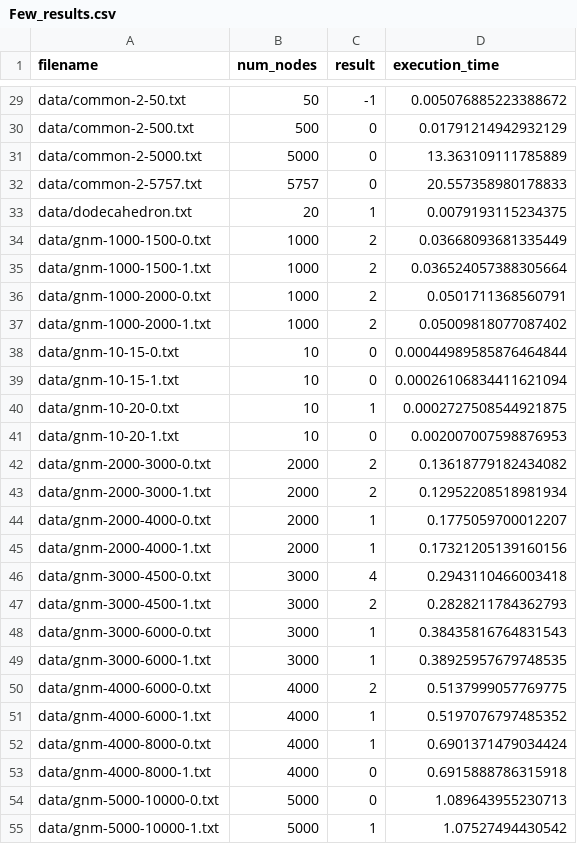
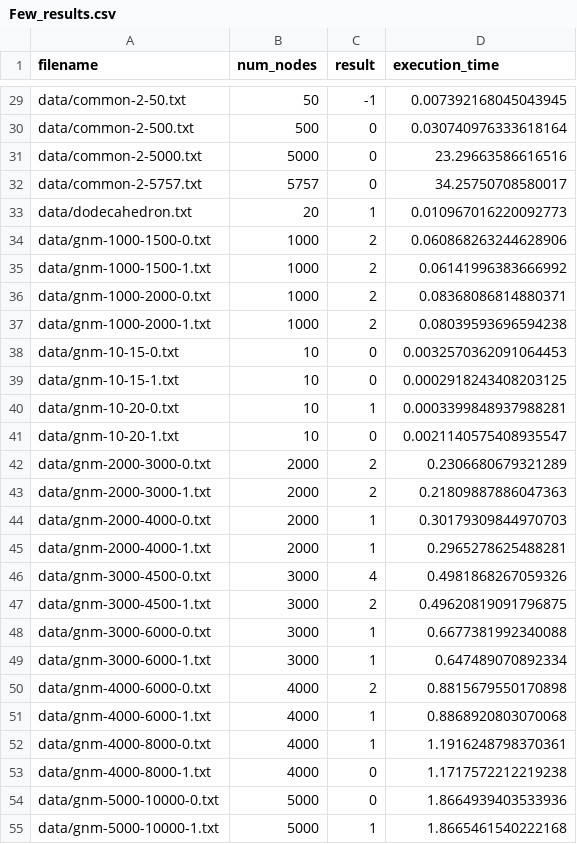
Before and after one commit to borchand/Red-Scare, a CSV file: results/Few_results.csv, drawn as a sheet; only a part is shown, gaps mark what is left out; the diff covers the shown part only; the diff names each change by its address in the sheet, - before the commit and + after, or states it on an @@ line.

```diff
--- a/results/Few_results.csv
+++ b/results/Few_results.csv
-D29 (execution_time): 0.005076885223388672
+D29 (execution_time): 0.007392168045043945
-D30 (execution_time): 0.01791214942932129
+D30 (execution_time): 0.030740976333618164
-D31 (execution_time): 13.363109111785889
+D31 (execution_time): 23.29663586616516
-D32 (execution_time): 20.557358980178833
+D32 (execution_time): 34.25750708580017
-D33 (execution_time): 0.0079193115234375
+D33 (execution_time): 0.010967016220092773
-D34 (execution_time): 0.03668093681335449
+D34 (execution_time): 0.060868263244628906
-D35 (execution_time): 0.036524057388305664
+D35 (execution_time): 0.06141996383666992
-D36 (execution_time): 0.0501711368560791
+D36 (execution_time): 0.08368086814880371
-D37 (execution_time): 0.05009818077087402
+D37 (execution_time): 0.08039593696594238
-D38 (execution_time): 0.00044989585876464844
+D38 (execution_time): 0.0032570362091064453
-D39 (execution_time): 0.00026106834411621094
+D39 (execution_time): 0.0002918243408203125
-D40 (execution_time): 0.0002727508544921875
+D40 (execution_time): 0.0003399848937988281
-D41 (execution_time): 0.002007007598876953
+D41 (execution_time): 0.0021140575408935547
-D42 (execution_time): 0.13618779182434082
+D42 (execution_time): 0.2306680679321289
-D43 (execution_time): 0.12952208518981934
+D43 (execution_time): 0.21809887886047363
-D44 (execution_time): 0.1775059700012207
+D44 (execution_time): 0.30179309844970703
-D45 (execution_time): 0.17321205139160156
+D45 (execution_time): 0.2965278625488281
-D46 (execution_time): 0.2943110466003418
+D46 (execution_time): 0.4981868267059326
-D47 (execution_time): 0.2828211784362793
+D47 (execution_time): 0.49620819091796875
-D48 (execution_time): 0.38435816764831543
+D48 (execution_time): 0.6677381992340088
-D49 (execution_time): 0.38925957679748535
+D49 (execution_time): 0.647489070892334
-D50 (execution_time): 0.5137999057769775
+D50 (execution_time): 0.8815679550170898
-D51 (execution_time): 0.5197076797485352
+D51 (execution_time): 0.8868920803070068
-D52 (execution_time): 0.6901371479034424
+D52 (execution_time): 1.1916248798370361
-D53 (execution_time): 0.6915888786315918
+D53 (execution_time): 1.1717572212219238
-D54 (execution_time): 1.089643955230713
+D54 (execution_time): 1.8664939403533936
-D55 (execution_time): 1.07527494430542
+D55 (execution_time): 1.8665461540222168
```
Also changed, not shown: 127 edited cells elsewhere in this file, 5 other files.
